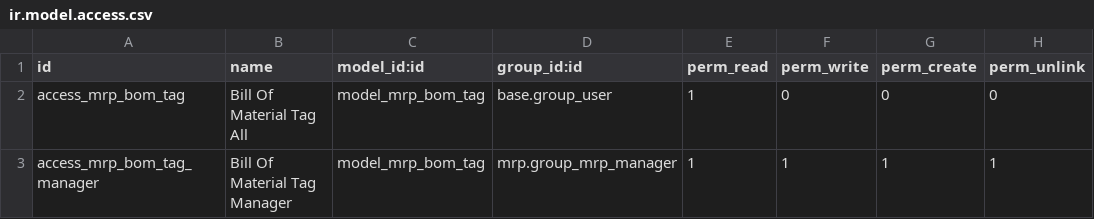
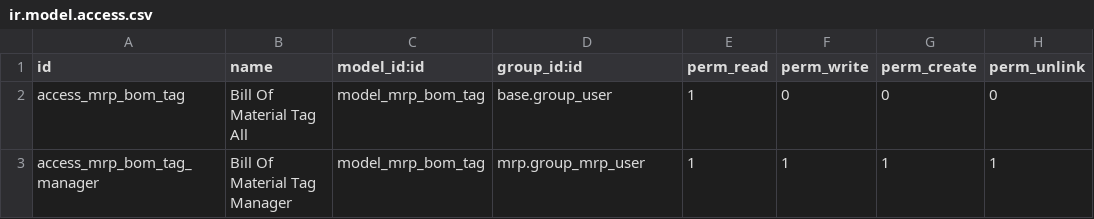
Before and after one commit to OCA/manufacture, a CSV file: mrp_bom_tag/security/ir.model.access.csv, drawn as a sheet.

Commit message:
[FIX] mrp_bom_tag access right for MRP user

```diff
--- a/mrp_bom_tag/security/ir.model.access.csv
+++ b/mrp_bom_tag/security/ir.model.access.csv
@@ -2,2 +2,2 @@ id,name,model_id:id,group_id:id,perm_read,perm_write,perm_create,perm_unlink
 access_mrp_bom_tag,Bill Of Material Tag All,model_mrp_bom_tag,base.group_user,1,0,0,0
-access_mrp_bom_tag_manager,Bill Of Material Tag Manager,model_mrp_bom_tag,mrp.group_mrp_manager,1,1,1,1
+access_mrp_bom_tag_manager,Bill Of Material Tag Manager,model_mrp_bom_tag,mrp.group_mrp_user,1,1,1,1
```
